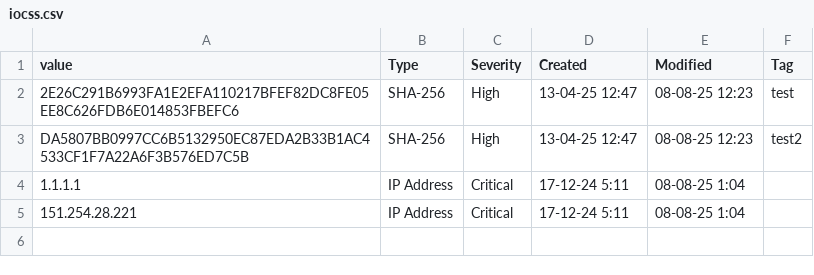
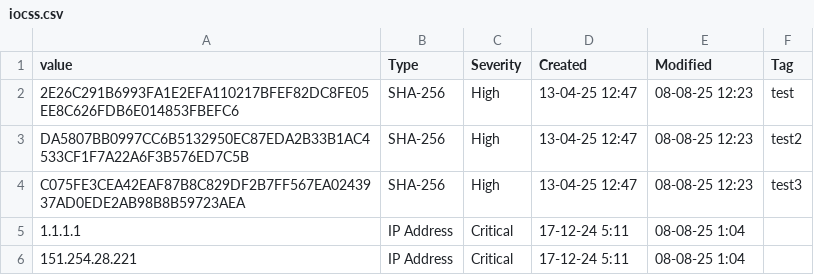
Before and after one commit to Danah970/TestIOCs, a CSV file: iocss.csv, drawn as a sheet; the diff names each change by its address in the sheet, - before the commit and + after, or states it on an @@ line.

Commit message:
Update iocss.csv

```diff
--- a/iocss.csv
+++ b/iocss.csv
+row 4: C075FE3CEA42EAF87B8C829DF2B7FF567EA0243937AD0EDE2AB98B8B59723AEA | SHA-256 | High | 13-04-25 12:47 | 08-08-25 12:23 | test3
```
